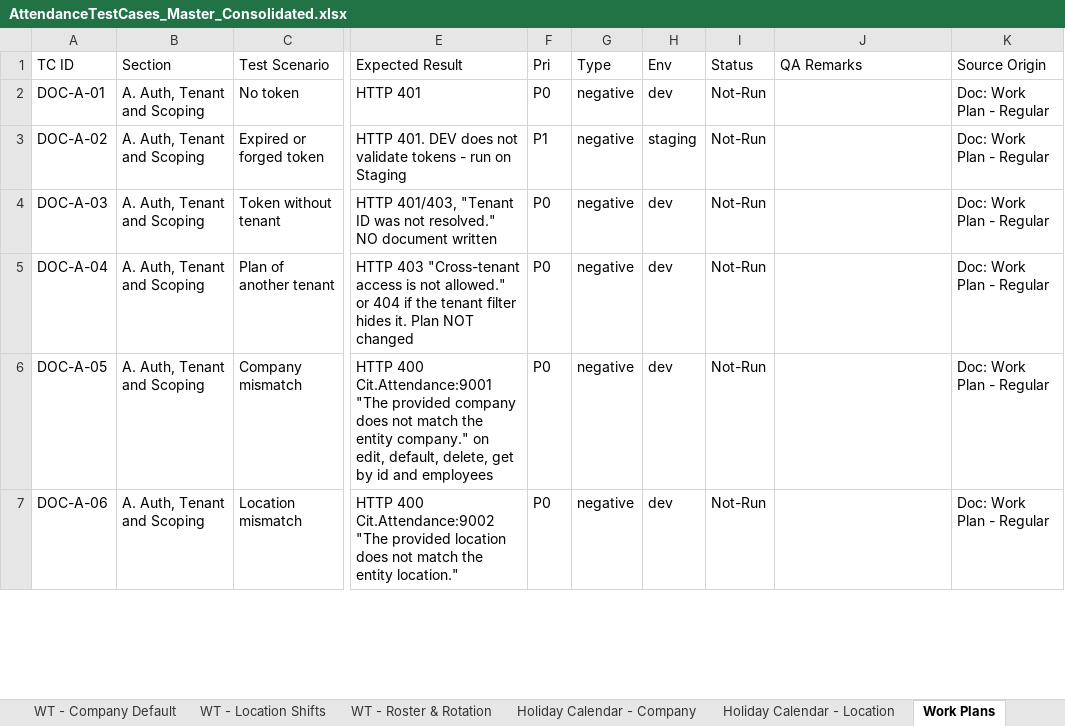
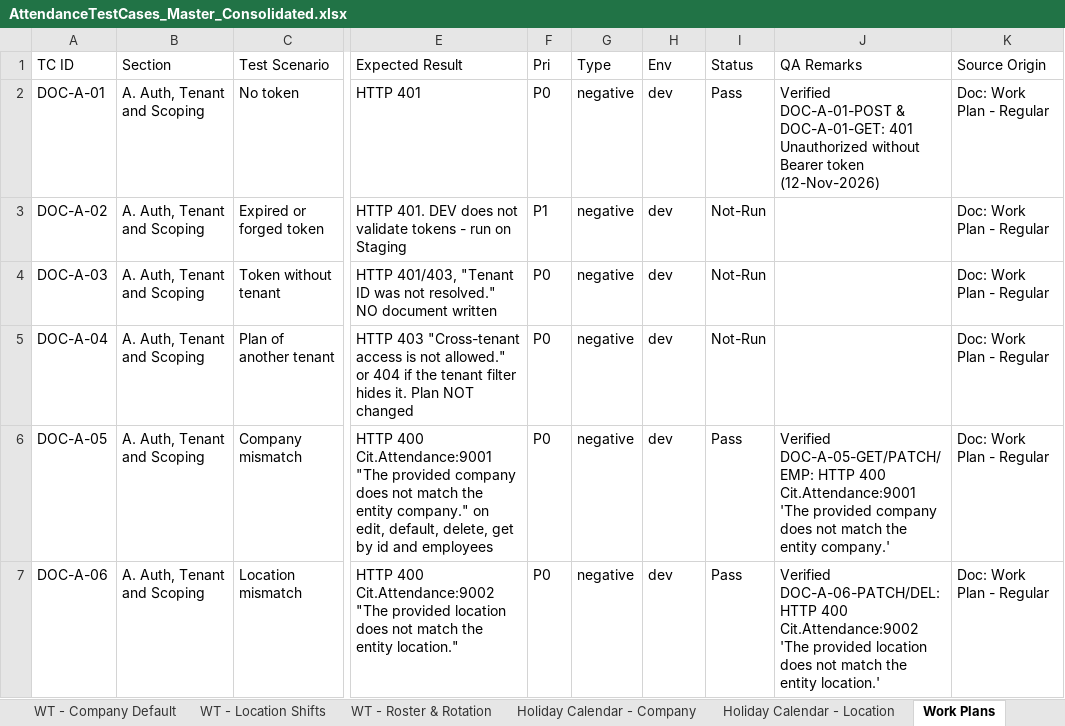
Before and after one commit to syedmohamedr29/AttendanceTesting_sahab, an Excel workbook: AttendanceTestCases_Master_Consolidated.xlsx, sheet Work Plans, drawn as a sheet; only a part is shown, gaps mark what is left out; values as stored, in another font and other column widths than the file's, no cell formats; the diff covers the shown part only; the diff names each change by its address in the sheet, - before the commit and + after, or states it on an @@ line.

```diff
--- a/AttendanceTestCases_Master_Consolidated.xlsx (sheet Work Plans)
+++ b/AttendanceTestCases_Master_Consolidated.xlsx (sheet Work Plans)
-I2 (Status): Not-Run
+I2 (Status): Pass
-J2 (QA Remarks): (empty)
+J2 (QA Remarks): Verified DOC-A-01-POST & DOC-A-01-GET: 401 Unauthorized without Bearer token (12-Nov-2026)
-H3 (Env): staging
+H3 (Env): dev
-I6:I7 (Status): Not-Run
+I6:I7 (Status): Pass
-J6 (QA Remarks): (empty)
+J6 (QA Remarks): Verified DOC-A-05-GET/PATCH/EMP: HTTP 400 Cit.Attendance:9001 'The provided company does not match the entity company.'
-J7 (QA Remarks): (empty)
+J7 (QA Remarks): Verified DOC-A-06-PATCH/DEL: HTTP 400 Cit.Attendance:9002 'The provided location does not match the entity location.'
```
Also changed, not shown: 183 edited cells elsewhere in this sheet, sheet Policy Defects Log, sheet INDEX, other sheet tabs, cell formats, AttendanceTestCases.xlsx, Attendance_Policies_Manual_API_TestCases_MongoDB.xlsx, 26 other files.
